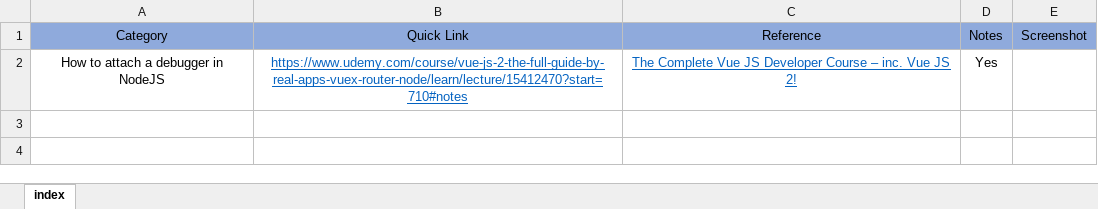
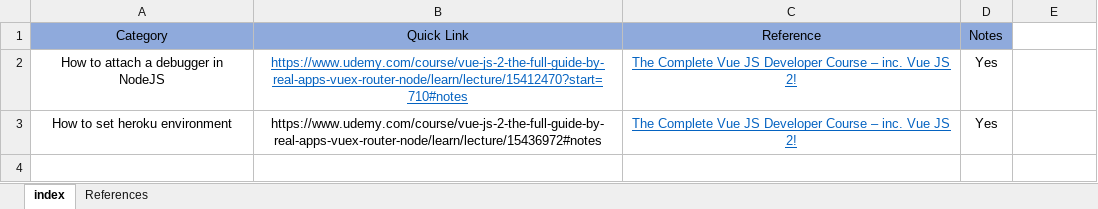
Before and after one commit to Gaurav-Balyan/Index-Lookup, an Excel workbook: Index.xlsx, sheet index, drawn as a sheet; values as stored, in another font and other column widths than the file's, no borders; charts and pictures not drawn; removed rows and columns are numbered as before the commit, all else as after; the diff names each change by its address in the sheet, - before the commit and + after, or states it on an @@ line.

Commit message:
added changes

```diff
--- a/Index.xlsx (sheet index)
+++ b/Index.xlsx (sheet index)
+sheet tab: References
-E1: Screenshot
+E1: (empty)
-E1 fill: #8FAADC
+E1 fill: none
-row 3:  |  | Get certificate
+row 3: How to set heroku environment | https://www.udemy.com/course/vue-js-2-the-full-guide-by-real-apps-vuex-router-node/learn/lecture/15436972#notes | The Complete Vue JS Developer Course – inc. Vue JS 2! | Yes
```
Also changed, not shown: charts or pictures.
